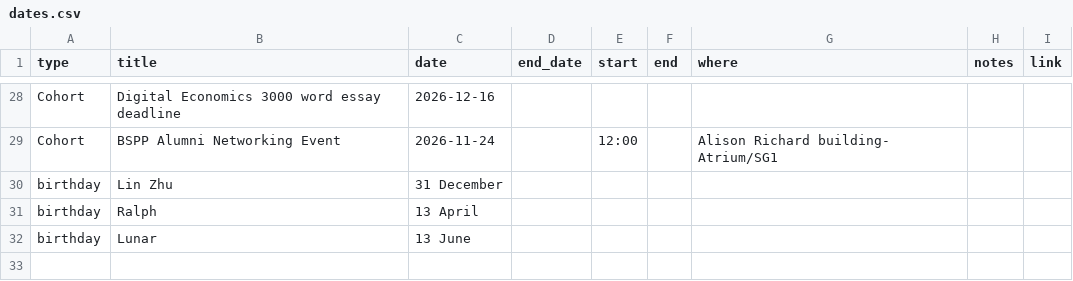
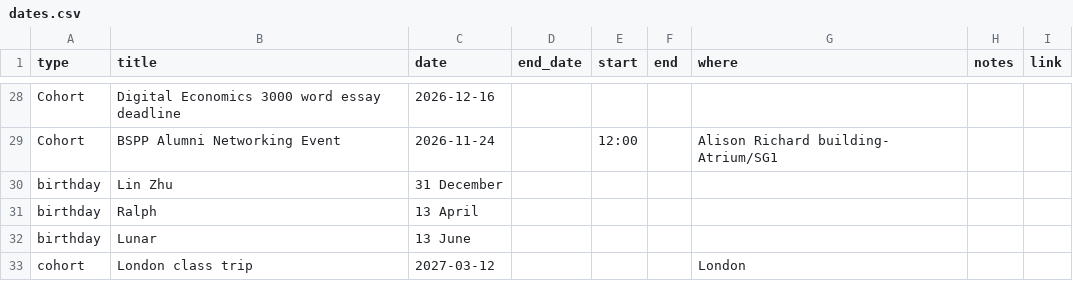
Before and after one commit to c33r29/MPhil-DP-Social-Calendar, a CSV file: dates.csv, drawn as a sheet; only a part is shown, gaps mark what is left out.

Commit message:
Add London class trip to dates.csv

```diff
--- a/dates.csv
+++ b/dates.csv
@@ -32 +32,2 @@ birthday,Ralph,13 April
 birthday,Lunar,13 June
+cohort,London class trip,2027-03-12,,,,London,,
```
